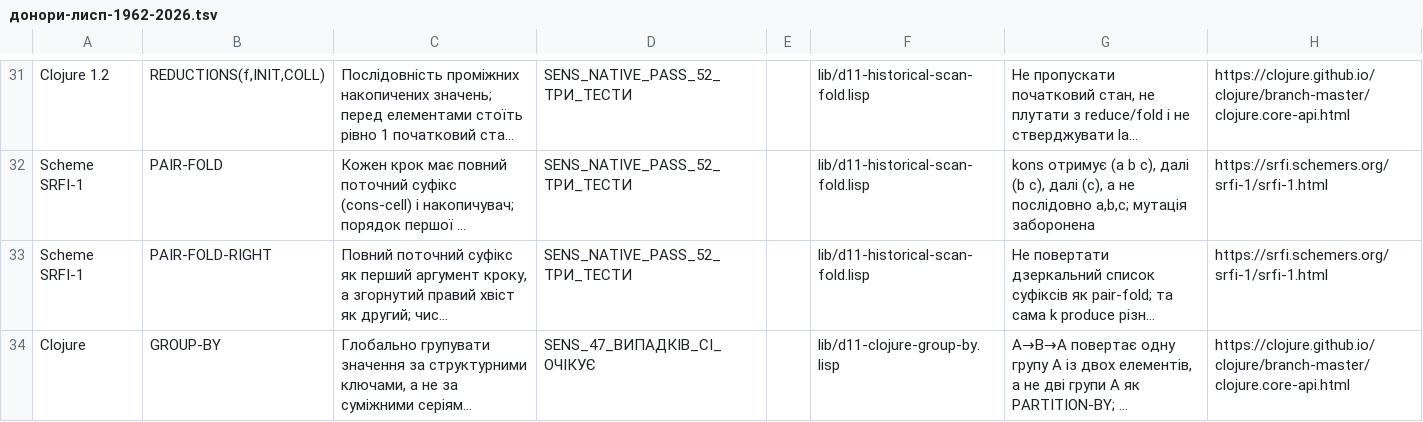
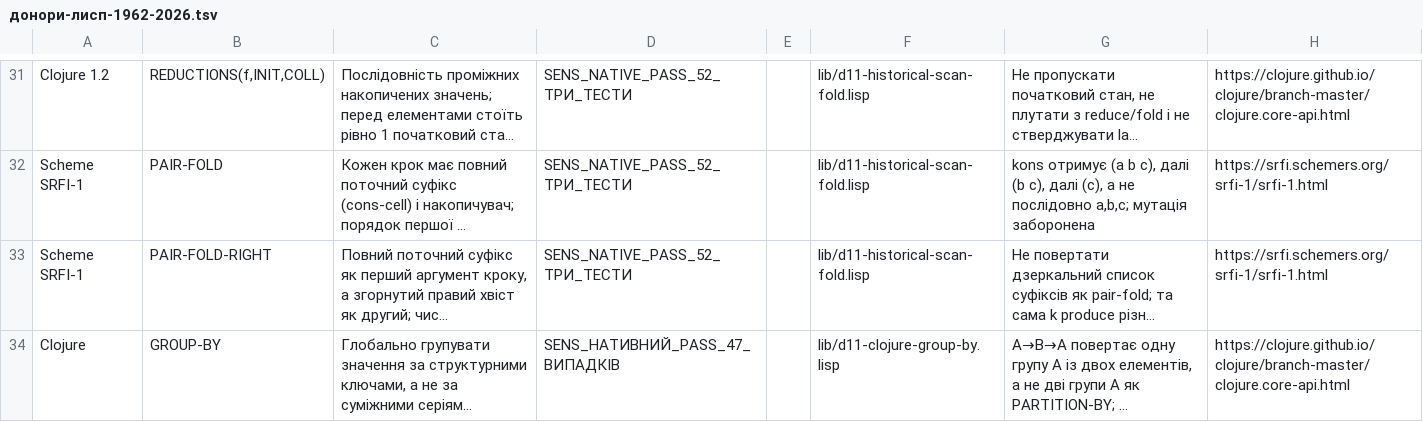
Before and after one commit to juv4uk/sens, a TSV file: knowledge/d11/база-доступних-функцій/донори-лисп-1962-2026.tsv, drawn as a sheet; only a part is shown, gaps mark what is left out; long unchanged cells end in …; the diff names each change by its address in the sheet, - before the commit and + after, or states it on an @@ line.

Commit message:
Д11: історичний Clojure GROUP-BY отримав точні 47 native SENS PASS

```diff
--- a/knowledge/d11/база-доступних-функцій/донори-лисп-1962-2026.tsv
+++ b/knowledge/d11/база-доступних-функцій/донори-лисп-1962-2026.tsv
-D34: SENS_47_ВИПАДКІВ_CI_ОЧІКУЄ
+D34: SENS_НАТИВНИЙ_PASS_47_ВИПАДКІВ
```
